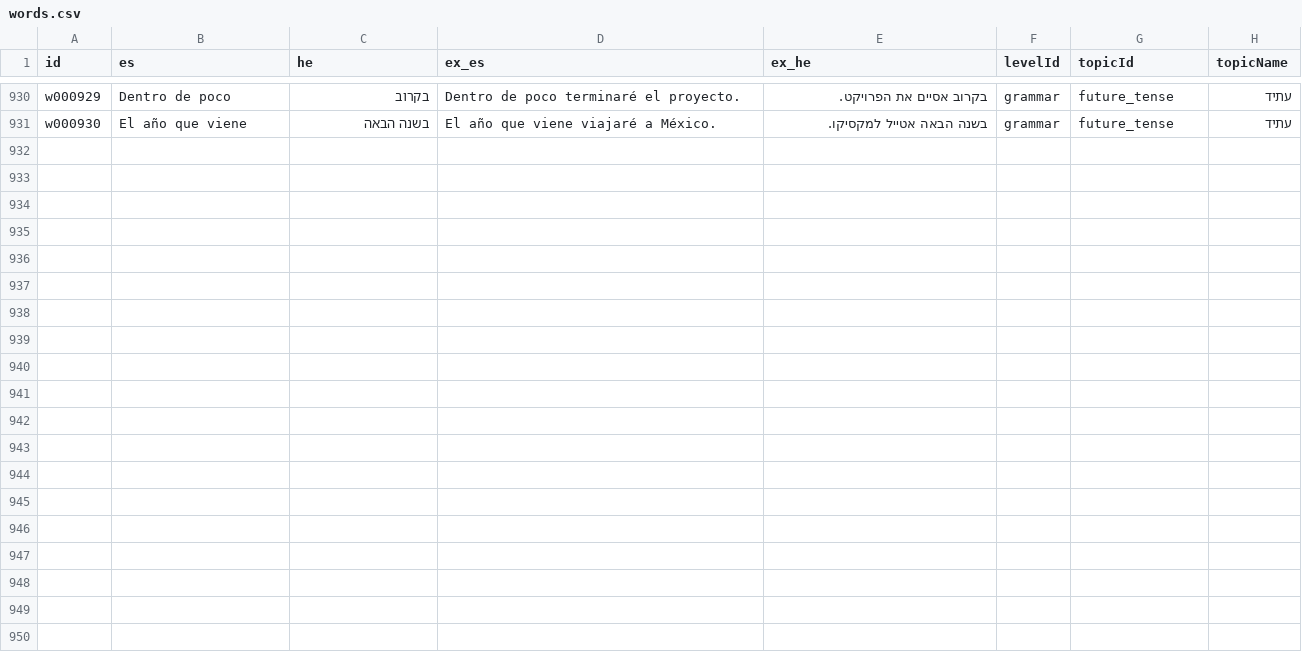
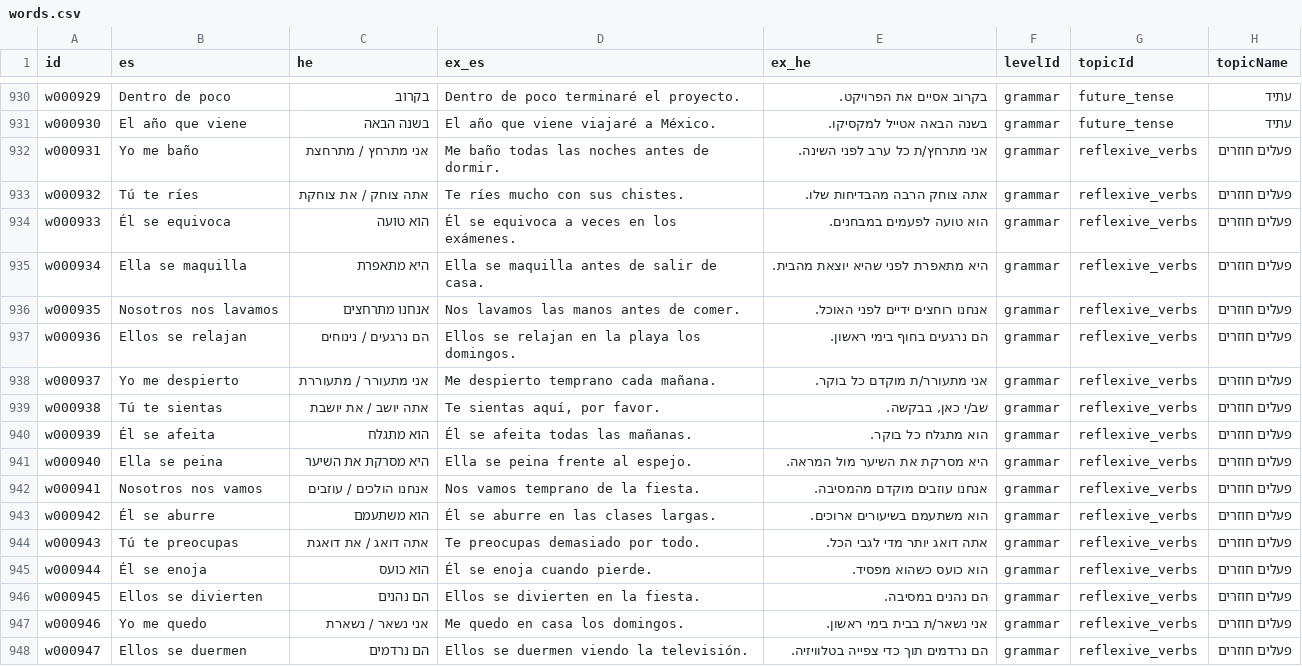
Before and after one commit to kavibz26/zarfati-app, a CSV file: data/source/words.csv, drawn as a sheet; only a part is shown, gaps mark what is left out.

Commit message:
Add reflexive verbs grammar vocabulary

```diff
--- a/data/source/words.csv
+++ b/data/source/words.csv
@@ -931 +931,18 @@ w000929,Dentro de poco,בקרוב,Dentro de poco terminaré el proyecto.,בקר
 w000930,El año que viene,בשנה הבאה,El año que viene viajaré a México.,בשנה הבאה אטייל למקסיקו.,grammar,future_tense,עתיד
+w000931,Yo me baño,אני מתרחץ / מתרחצת,Me baño todas las noches antes de dormir.,אני מתרחץ/ת כל ערב לפני השינה.,grammar,reflexive_verbs,פעלים חוזרים
+w000932,Tú te ríes,אתה צוחק / את צוחקת,Te ríes mucho con sus chistes.,אתה צוחק הרבה מהבדיחות שלו.,grammar,reflexive_verbs,פעלים חוזרים
+w000933,Él se equivoca,הוא טועה,Él se equivoca a veces en los exámenes.,הוא טועה לפעמים במבחנים.,grammar,reflexive_verbs,פעלים חוזרים
+w000934,Ella se maquilla,היא מתאפרת,Ella se maquilla antes de salir de casa.,היא מתאפרת לפני שהיא יוצאת מהבית.,grammar,reflexive_verbs,פעלים חוזרים
+w000935,Nosotros nos lavamos,אנחנו מתרחצים,Nos lavamos las manos antes de comer.,אנחנו רוחצים ידיים לפני האוכל.,grammar,reflexive_verbs,פעלים חוזרים
+w000936,Ellos se relajan,הם נרגעים / נינוחים,Ellos se relajan en la playa los domingos.,הם נרגעים בחוף בימי ראשון.,grammar,reflexive_verbs,פעלים חוזרים
+w000937,Yo me despierto,אני מתעורר / מתעוררת,Me despierto temprano cada mañana.,אני מתעורר/ת מוקדם כל בוקר.,grammar,reflexive_verbs,פעלים חוזרים
+w000938,Tú te sientas,אתה יושב / את יושבת,"Te sientas aquí, por favor.","שב/י כאן, בבקשה.",grammar,reflexive_verbs,פעלים חוזרים
+w000939,Él se afeita,הוא מתגלח,Él se afeita todas las mañanas.,הוא מתגלח כל בוקר.,grammar,reflexive_verbs,פעלים חוזרים
+w000940,Ella se peina,היא מסרקת את השיער,Ella se peina frente al espejo.,היא מסרקת את השיער מול המראה.,grammar,reflexive_verbs,פעלים חוזרים
+w000941,Nosotros nos vamos,אנחנו הולכים / עוזבים,Nos vamos temprano de la fiesta.,אנחנו עוזבים מוקדם מהמסיבה.,grammar,reflexive_verbs,פעלים חוזרים
+w000942,Él se aburre,הוא משתעמם,Él se aburre en las clases largas.,הוא משתעמם בשיעורים ארוכים.,grammar,reflexive_verbs,פעלים חוזרים
+w000943,Tú te preocupas,אתה דואג / את דואגת,Te preocupas demasiado por todo.,אתה דואג יותר מדי לגבי הכל.,grammar,reflexive_verbs,פעלים חוזרים
+w000944,Él se enoja,הוא כועס,Él se enoja cuando pierde.,הוא כועס כשהוא מפסיד.,grammar,reflexive_verbs,פעלים חוזרים
+w000945,Ellos se divierten,הם נהנים,Ellos se divierten en la fiesta.,הם נהנים במסיבה.,grammar,reflexive_verbs,פעלים חוזרים
+w000946,Yo me quedo,אני נשאר / נשארת,Me quedo en casa los domingos.,אני נשאר/ת בבית בימי ראשון.,grammar,reflexive_verbs,פעלים חוזרים
+w000947,Ellos se duermen,הם נרדמים,Ellos se duermen viendo la televisión.,הם נרדמים תוך כדי צפייה בטלוויזיה.,grammar,reflexive_verbs,פעלים חוזרים
```
Also changed, not shown: data/source/sentences.csv, 4 other files.
